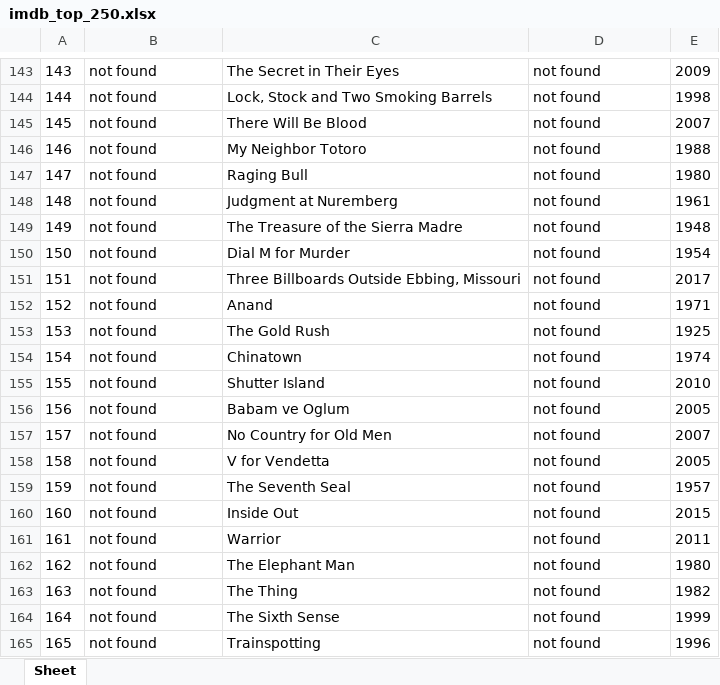
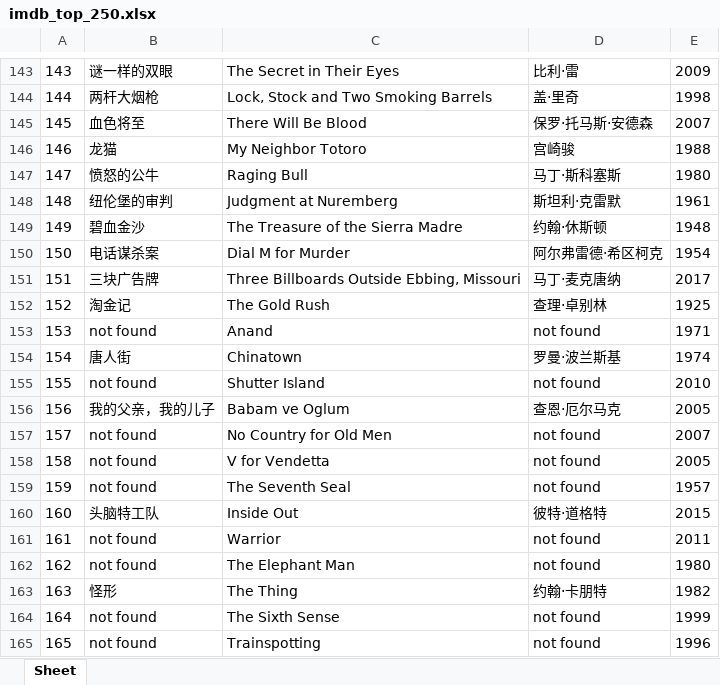
Before and after one commit to doctoroyy/Movie-IMDB-Bot, an Excel workbook: imdb_top_250.xlsx, sheet Sheet, drawn as a sheet; only a part is shown, gaps mark what is left out; values as stored, in another font and other column widths than the file's, no borders; the diff covers the shown part only; the diff names each change by its address in the sheet, - before the commit and + after, or states it on an @@ line.

```diff
--- a/imdb_top_250.xlsx (sheet Sheet)
+++ b/imdb_top_250.xlsx (sheet Sheet)
-B143: not found
+B143: 谜一样的双眼
-D143: not found
+D143: 比利·雷
-B144: not found
+B144: 两杆大烟枪
-D144: not found
+D144: 盖·里奇
-B145: not found
+B145: 血色将至
-D145: not found
+D145: 保罗·托马斯·安德森
-B146: not found
+B146: 龙猫
-D146: not found
+D146: 宫崎骏
-B147: not found
+B147: 愤怒的公牛
-D147: not found
+D147: 马丁·斯科塞斯
-B148: not found
+B148: 纽伦堡的审判
-D148: not found
+D148: 斯坦利·克雷默
-B149: not found
+B149: 碧血金沙
-D149: not found
+D149: 约翰·休斯顿
-B150: not found
+B150: 电话谋杀案
-D150: not found
+D150: 阿尔弗雷德·希区柯克
-B151: not found
+B151: 三块广告牌
-D151: not found
+D151: 马丁·麦克唐纳
-B152: not found
+B152: 淘金记
-C152: Anand
+C152: The Gold Rush
-D152: not found
+D152: 查理·卓别林
-E152: 1971
+E152: 1925
-C153: The Gold Rush
+C153: Anand
-E153: 1925
+E153: 1971
-B154: not found
+B154: 唐人街
-D154: not found
+D154: 罗曼·波兰斯基
-B156: not found
+B156: 我的父亲，我的儿子
-D156: not found
+D156: 查恩·厄尔马克
-B160: not found
+B160: 头脑特工队
-D160: not found
+D160: 彼特·道格特
-B163: not found
+B163: 怪形
-D163: not found
+D163: 约翰·卡朋特
```
Also changed, not shown: 207 edited cells elsewhere in this sheet, 1 other file.
